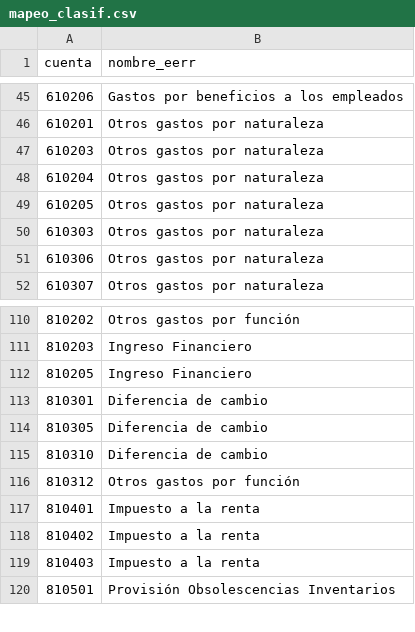
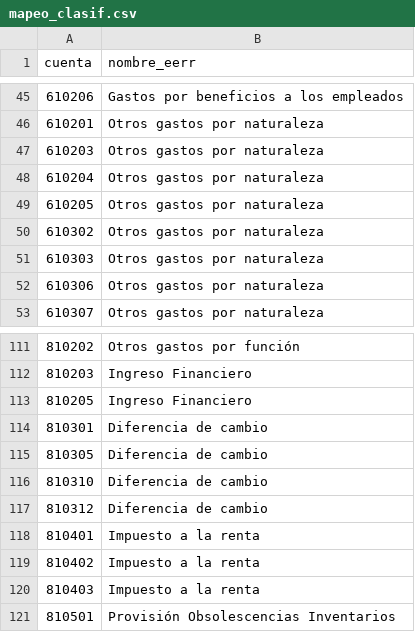
Before and after one commit to Juan-Martin-G/EERR-GEMCO, a CSV file: data/rules/mapeo_clasif.csv, drawn as a sheet; only a part is shown, gaps mark what is left out.

Commit message:
Separador de miles, columna Ppto Anual, exportar PDF, y ajustes mapeo

```diff
--- a/data/rules/mapeo_clasif.csv
+++ b/data/rules/mapeo_clasif.csv
@@ -49,2 +49,3 @@ cuenta,nombre_eerr
 610205,Otros gastos por naturaleza
+610302,Otros gastos por naturaleza
 610303,Otros gastos por naturaleza
@@ -115,3 +116,3 @@ cuenta,nombre_eerr
 810310,Diferencia de cambio
-810312,Otros gastos por función
+810312,Diferencia de cambio
 810401,Impuesto a la renta
```
Also changed, not shown: 2 other files.
